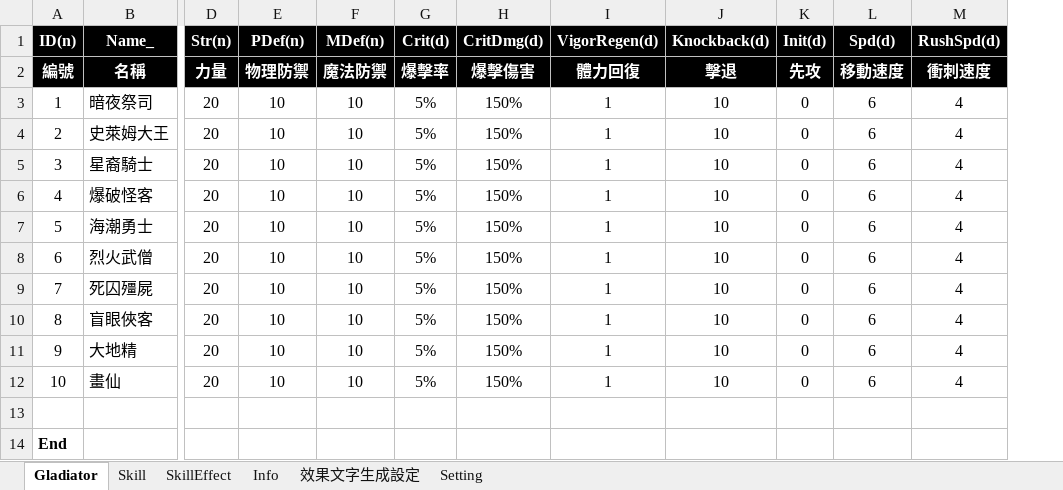
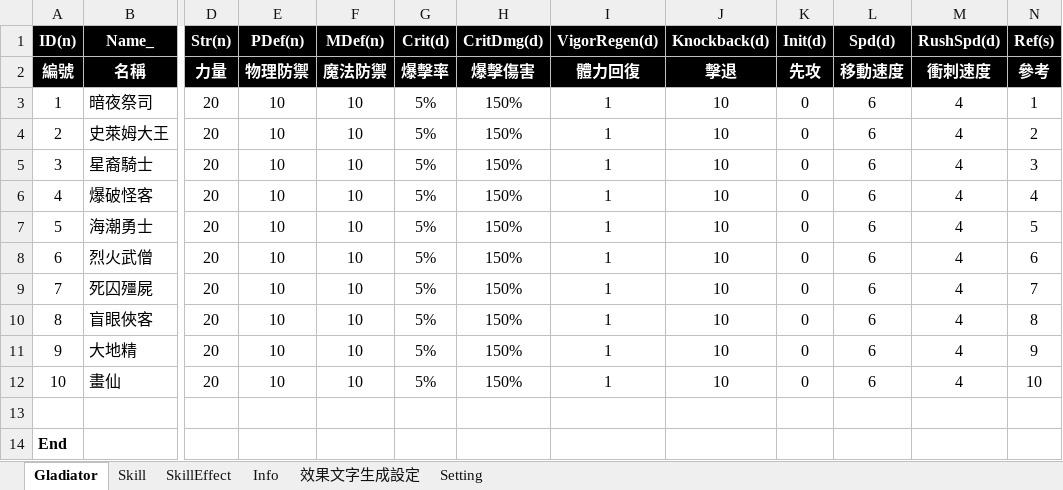
Before and after one commit to pixiesfordev/gladiators, an Excel workbook: Design/Gladiator.xlsm, sheet Gladiator, drawn as a sheet; only a part is shown, gaps mark what is left out; values as stored, in another font and other column widths than the file's, no borders; the diff names each change by its address in the sheet, - before the commit and + after, or states it on an @@ line.

```diff
--- a/Design/Gladiator.xlsm (sheet Gladiator)
+++ b/Design/Gladiator.xlsm (sheet Gladiator)
+column N (Ref(s)), rows 2-12: 參考 | 1 | 2 | 3 | 4 | 5 | 6 | 7 | 8 | 9 | 10
```
Also changed, not shown: 14 other files.
